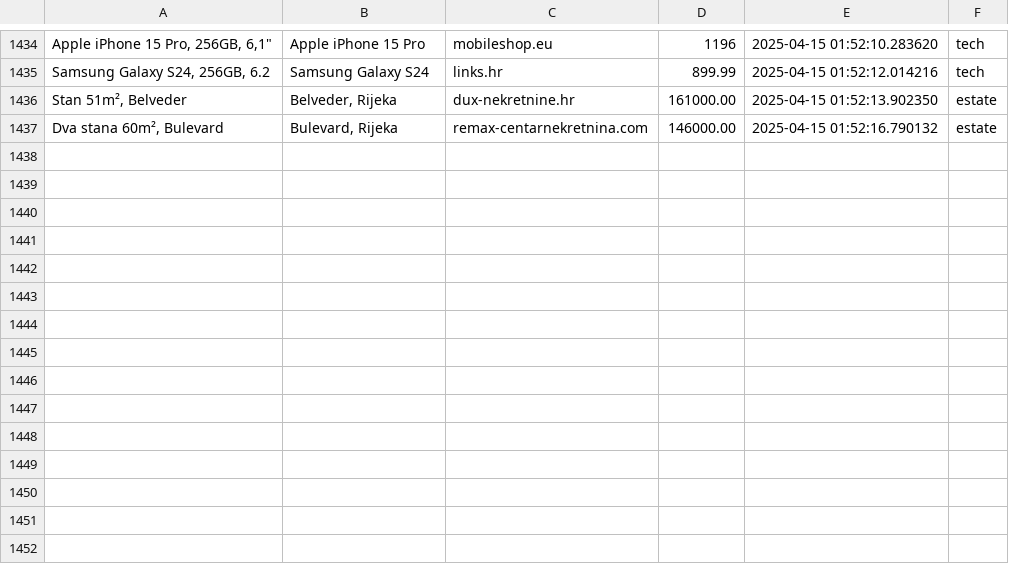
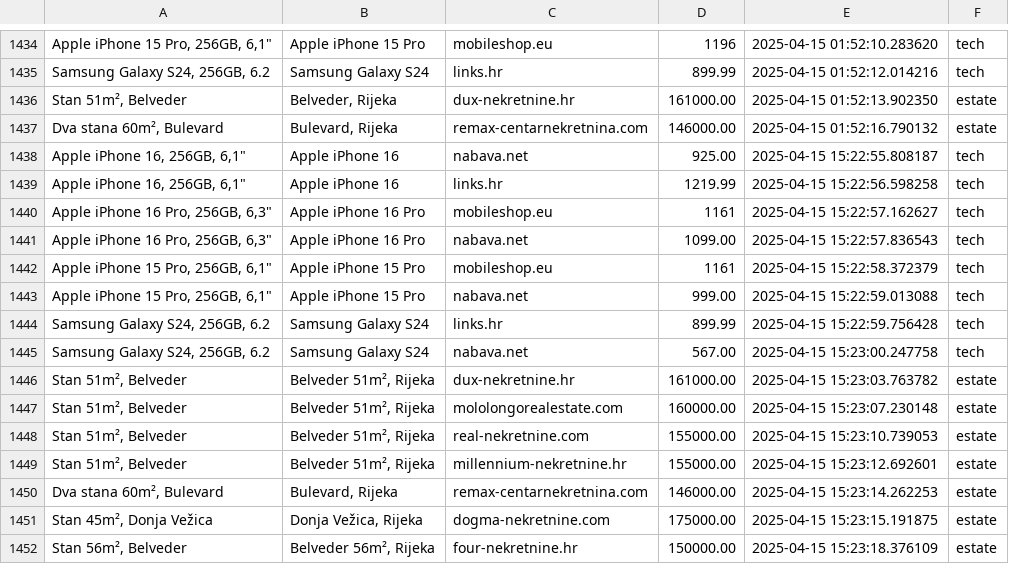
Before and after one commit to andhrelja/price_scraper, a CSV file: data/product.csv, drawn as a sheet; only a part is shown, gaps mark what is left out.

Commit message:
chore: update run data

```diff
--- a/data/product.csv
+++ b/data/product.csv
@@ -1437 +1437,16 @@
 "Dva stana 60m², Bulevard","Bulevard, Rijeka",remax-centarnekretnina.com,146000.00,2025-04-15 01:52:16.790132,estate
+"Apple iPhone 16, 256GB, 6,1""",Apple iPhone 16,nabava.net,925.00,2025-04-15 15:22:55.808187,tech
+"Apple iPhone 16, 256GB, 6,1""",Apple iPhone 16,links.hr,1219.99,2025-04-15 15:22:56.598258,tech
+"Apple iPhone 16 Pro, 256GB, 6,3""",Apple iPhone 16 Pro,mobileshop.eu,1161,2025-04-15 15:22:57.162627,tech
+"Apple iPhone 16 Pro, 256GB, 6,3""",Apple iPhone 16 Pro,nabava.net,1099.00,2025-04-15 15:22:57.836543,tech
+"Apple iPhone 15 Pro, 256GB, 6,1""",Apple iPhone 15 Pro,mobileshop.eu,1161,2025-04-15 15:22:58.372379,tech
+"Apple iPhone 15 Pro, 256GB, 6,1""",Apple iPhone 15 Pro,nabava.net,999.00,2025-04-15 15:22:59.013088,tech
+"Samsung Galaxy S24, 256GB, 6.2",Samsung Galaxy S24,links.hr,899.99,2025-04-15 15:22:59.756428,tech
+"Samsung Galaxy S24, 256GB, 6.2",Samsung Galaxy S24,nabava.net,567.00,2025-04-15 15:23:00.247758,tech
+"Stan 51m², Belveder","Belveder 51m², Rijeka",dux-nekretnine.hr,161000.00,2025-04-15 15:23:03.763782,estate
+"Stan 51m², Belveder","Belveder 51m², Rijeka",mololongorealestate.com,160000.00,2025-04-15 15:23:07.230148,estate
+"Stan 51m², Belveder","Belveder 51m², Rijeka",real-nekretnine.com,155000.00,2025-04-15 15:23:10.739053,estate
+"Stan 51m², Belveder","Belveder 51m², Rijeka",millennium-nekretnine.hr,155000.00,2025-04-15 15:23:12.692601,estate
+"Dva stana 60m², Bulevard","Bulevard, Rijeka",remax-centarnekretnina.com,146000.00,2025-04-15 15:23:14.262253,estate
+"Stan 45m², Donja Vežica","Donja Vežica, Rijeka",dogma-nekretnine.com,175000.00,2025-04-15 15:23:15.191875,estate
+"Stan 56m², Belveder","Belveder 56m², Rijeka",four-nekretnine.hr,150000.00,2025-04-15 15:23:18.376109,estate
```
Also changed, not shown: 2 other files.
